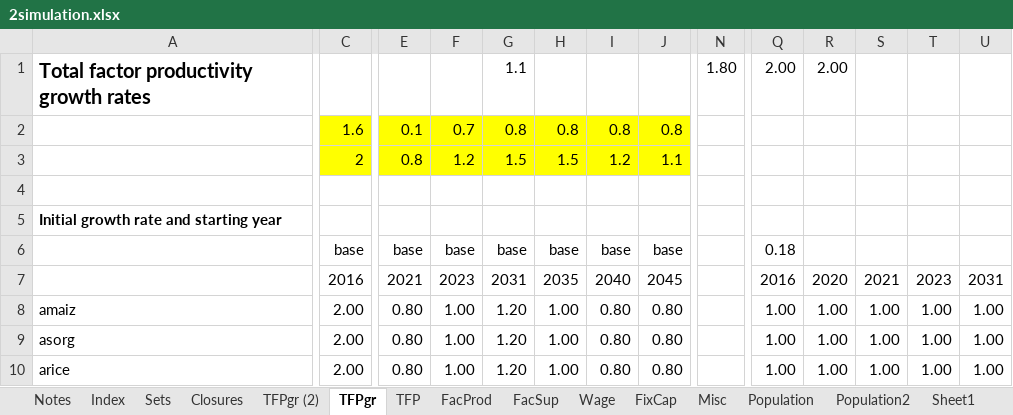
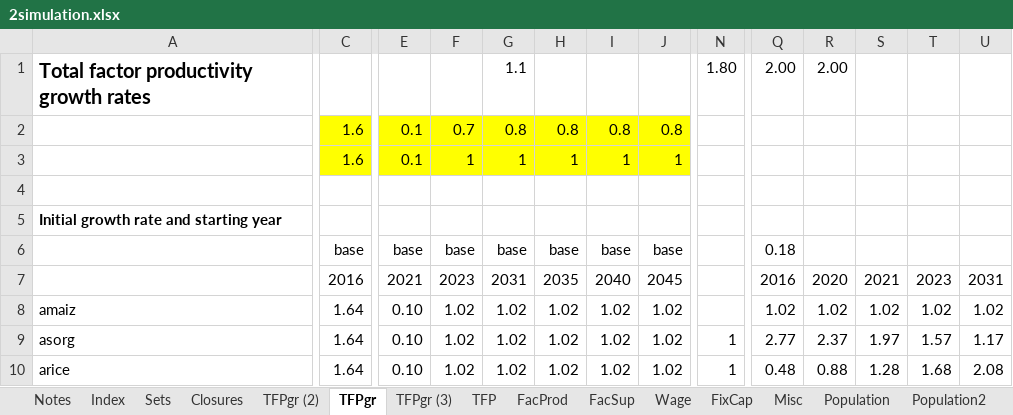
Before and after one commit to alisonERC/GHATIMGE, an Excel workbook: CGE/2simulation.xlsx, sheet TFPgr, drawn as a sheet; only a part is shown, gaps mark what is left out; values as stored, in another font and other column widths than the file's, no borders; conditional formats not drawn; removed rows and columns are numbered as before the commit, all else as after; rows hold the shown columns only; the diff covers the shown part only; the diff names each change by its address in the sheet, - before the commit and + after, or states it on an @@ line.

```diff
--- a/CGE/2simulation.xlsx (sheet TFPgr)
+++ b/CGE/2simulation.xlsx (sheet TFPgr)
+sheet tab: TFPgr (3)
-row 3:  | 2 | 0.8 | 1.2 | 1.5 | 1.5 | 1.2 | 1.1
+row 3:  | 1.6 | 0.1 | 1 | 1 | 1 | 1 | 1
-C8:C10: 2.00
+C8:C10: 1.64
-E8:E10: 0.80
+E8:E10: 0.10
-F8:F10: 1.00
+F8:F10: 1.02
-G8:G10: 1.20
+G8:G10: 1.02
-H8:H10: 1.00
+H8:H10: 1.02
-I8:I10: 0.80
+I8:I10: 1.02
-J8:J10: 0.80
+J8:J10: 1.02
-Q8: 1.00
+Q8: 1.02
-R8: 1.00
+R8: 1.02
-S8: 1.00
+S8: 1.02
-T8: 1.00
+T8: 1.02
-U8: 1.00
+U8: 1.02
-N9:N10: (empty)
+N9:N10: 1
-Q9: 1.00
+Q9: 2.77
-R9: 1.00
+R9: 2.37
-S9: 1.00
+S9: 1.97
-T9: 1.00
+T9: 1.57
-U9: 1.00
+U9: 1.17
-Q10: 1.00
+Q10: 0.48
-R10: 1.00
+R10: 0.88
-S10: 1.00
+S10: 1.28
-T10: 1.00
+T10: 1.68
-U10: 1.00
+U10: 2.08
```
Also changed, not shown: 444 edited cells and cell formats elsewhere in this sheet, sheet Closures, formulas that keep their value, CGE/1model.xlsx, GHATIMGE.xlsm, 33 other files.
